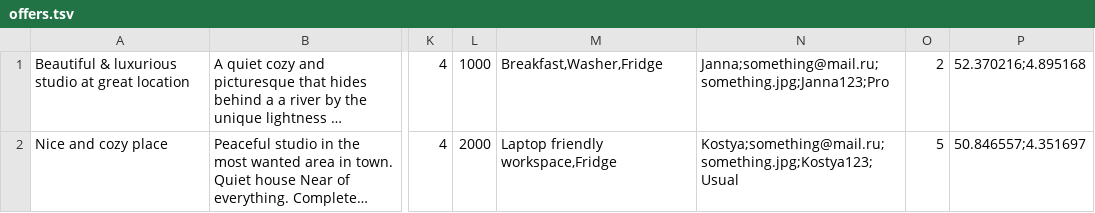
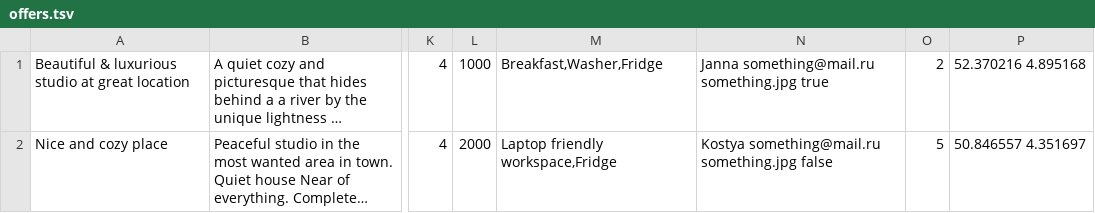
Before and after one commit to TatyanaErofeeva/1984323-six-cities-simple-3, a TSV file: src/mocks/offers.tsv, drawn as a sheet; only a part is shown, gaps mark what is left out; long unchanged cells end in …; the diff names each change by its address in the sheet, - before the commit and + after, or states it on an @@ line.

```diff
--- a/src/mocks/offers.tsv
+++ b/src/mocks/offers.tsv
-N1: Janna;something@mail.ru;something.jpg;Janna123;Pro
+N1: Janna something@mail.ru something.jpg true
-P1: 52.370216;4.895168
+P1: 52.370216 4.895168
-N2: Kostya;something@mail.ru;something.jpg;Kostya123;Usual
+N2: Kostya something@mail.ru something.jpg false
-P2: 50.846557;4.351697
+P2: 50.846557 4.351697
```
Also changed, not shown: 32 other files.
